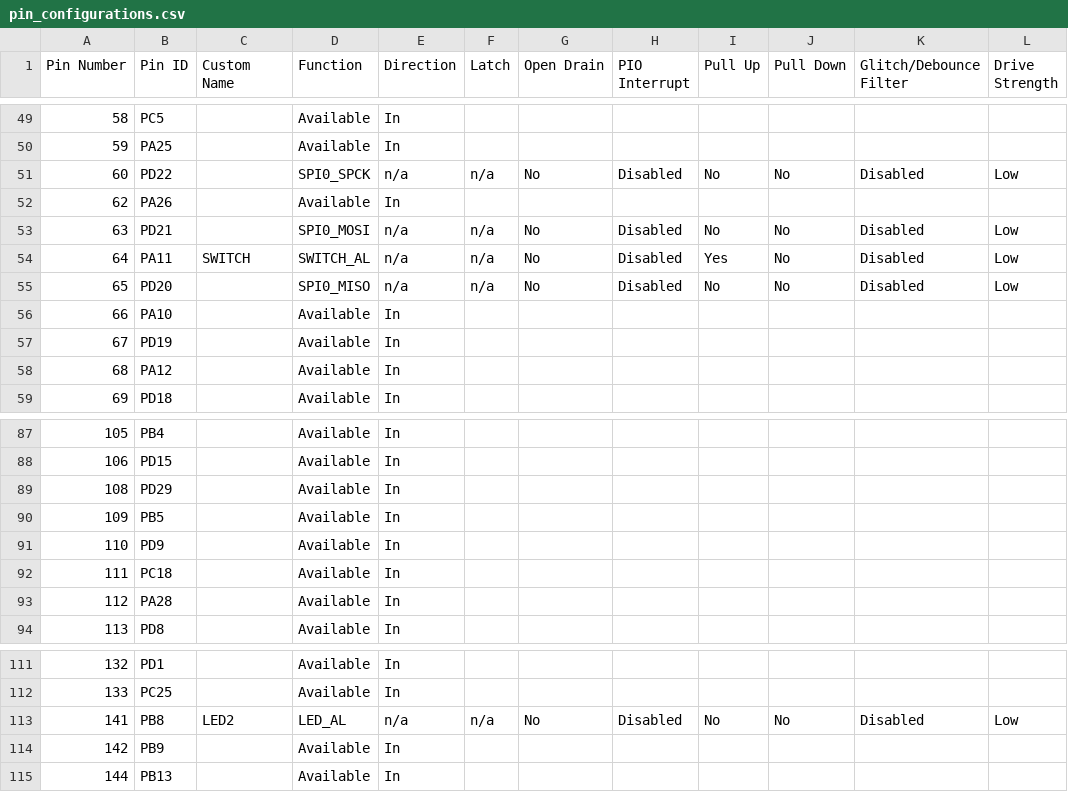
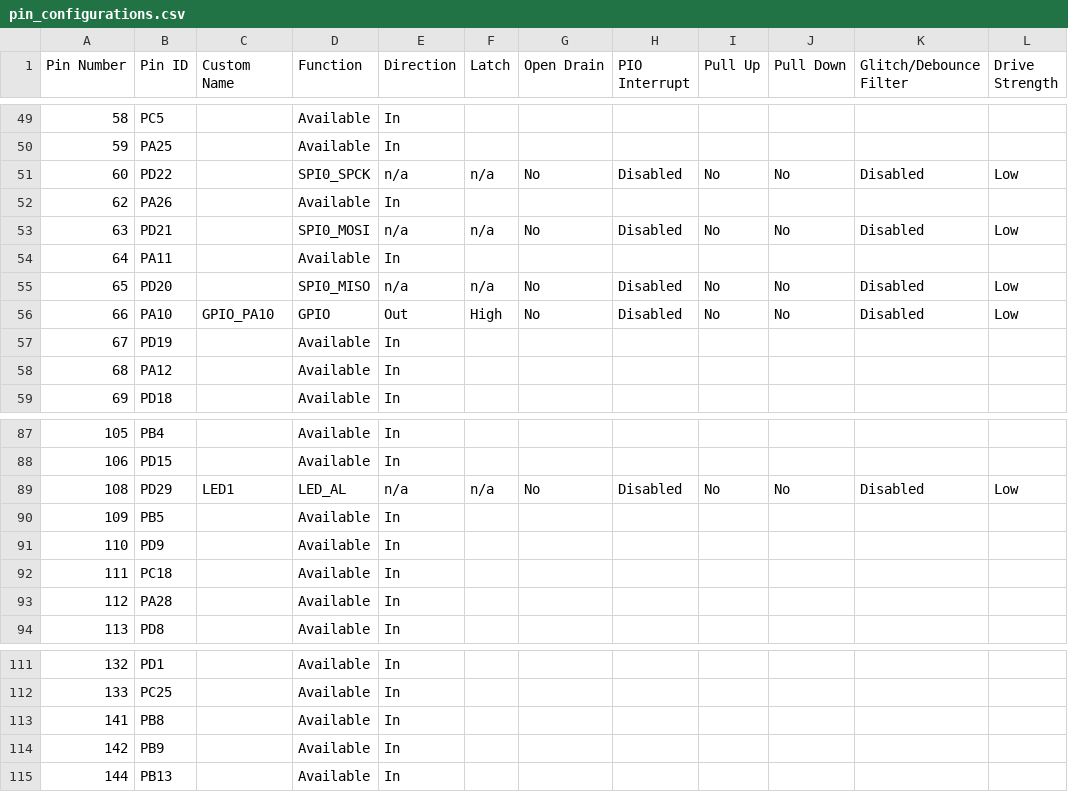
Before and after one commit to Microchip-MPLAB-Harmony/core_apps_pic32cz_ca70, a CSV file: apps/driver/spi_eeprom/at25/at25_eeprom_read_write/firmware/src/config/pic32cz_ca70_curiosity_ultra/pin_configurations.csv, drawn as a sheet; only a part is shown, gaps mark what is left out; the diff covers the shown part only.

Commit message:
[DRV_] Regenerated demo for driver__spi_eeprom__at25__at25_eeprom_read_write__firmware__pic32cz_ca70_curiosity_ultra.X
MH3-103070

```diff
--- a/apps/driver/spi_eeprom/at25/at25_eeprom_read_write/firmware/src/config/pic32cz_ca70_curiosity_ultra/pin_configurations.csv
+++ b/apps/driver/spi_eeprom/at25/at25_eeprom_read_write/firmware/src/config/pic32cz_ca70_curiosity_ultra/pin_configurations.csv
@@ -53,5 +53,5 @@
 63,PD21,,SPI0_MOSI,n/a,n/a,No,Disabled,No,No,Disabled,Low
-64,PA11,SWITCH,SWITCH_AL,n/a,n/a,No,Disabled,Yes,No,Disabled,Low
+64,PA11,,Available,In,,,,,,,
 65,PD20,,SPI0_MISO,n/a,n/a,No,Disabled,No,No,Disabled,Low
-66,PA10,,Available,In,,,,,,,
+66,PA10,GPIO_PA10,GPIO,Out,High,No,Disabled,No,No,Disabled,Low
 67,PD19,,Available,In,,,,,,,
@@ -88,3 +88,3 @@
 106,PD15,,Available,In,,,,,,,
-108,PD29,,Available,In,,,,,,,
+108,PD29,LED1,LED_AL,n/a,n/a,No,Disabled,No,No,Disabled,Low
 109,PB5,,Available,In,,,,,,,
@@ -112,3 +112,3 @@
 133,PC25,,Available,In,,,,,,,
-141,PB8,LED2,LED_AL,n/a,n/a,No,Disabled,No,No,Disabled,Low
+141,PB8,,Available,In,,,,,,,
 142,PB9,,Available,In,,,,,,,
```
Also changed, not shown: 60 edited cells elsewhere in this file, 40 other files.
